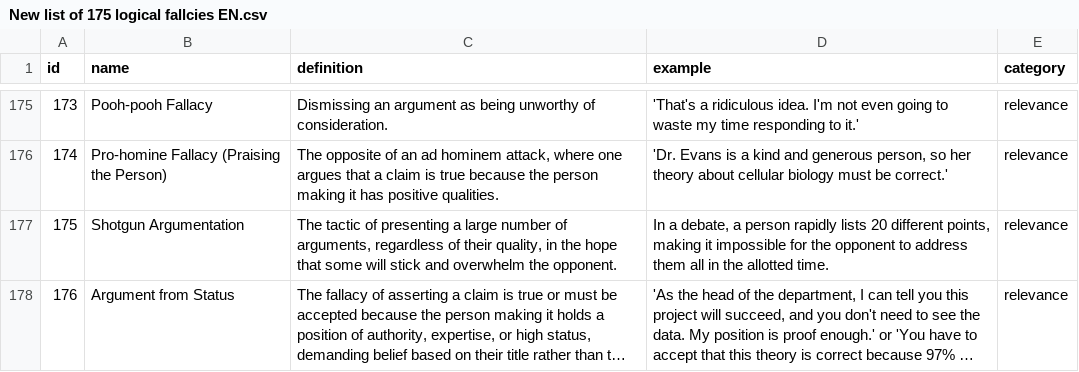
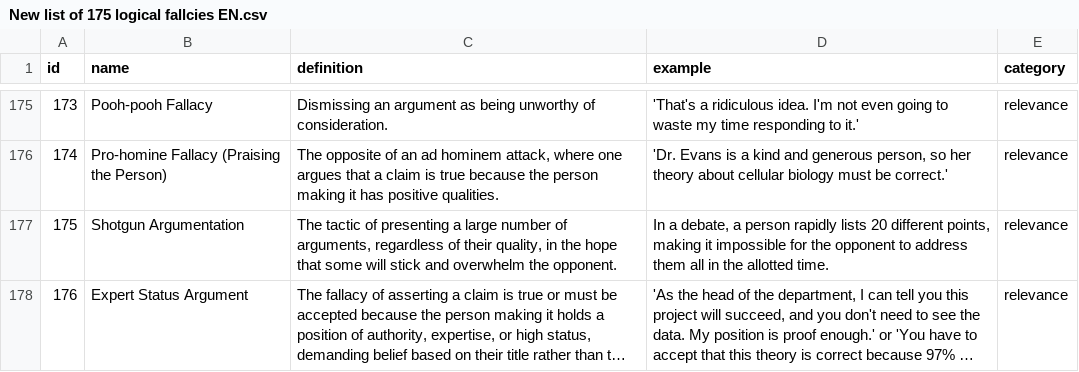
Before and after one commit to PHYXSprime/objective-reality-revive, a CSV file: New list of 175 logical fallcies EN.csv, drawn as a sheet; only a part is shown, gaps mark what is left out; long unchanged cells end in …; the diff names each change by its address in the sheet, - before the commit and + after, or states it on an @@ line.

Commit message:
Update New list of 176 logical fallcies EN.csv
Edited number 176 to put the focus on the EXPERT status

```diff
--- a/New list of 175 logical fallcies EN.csv
+++ b/New list of 175 logical fallcies EN.csv
-B178 (name): Argument from Status
+B178 (name): Expert Status Argument
```
